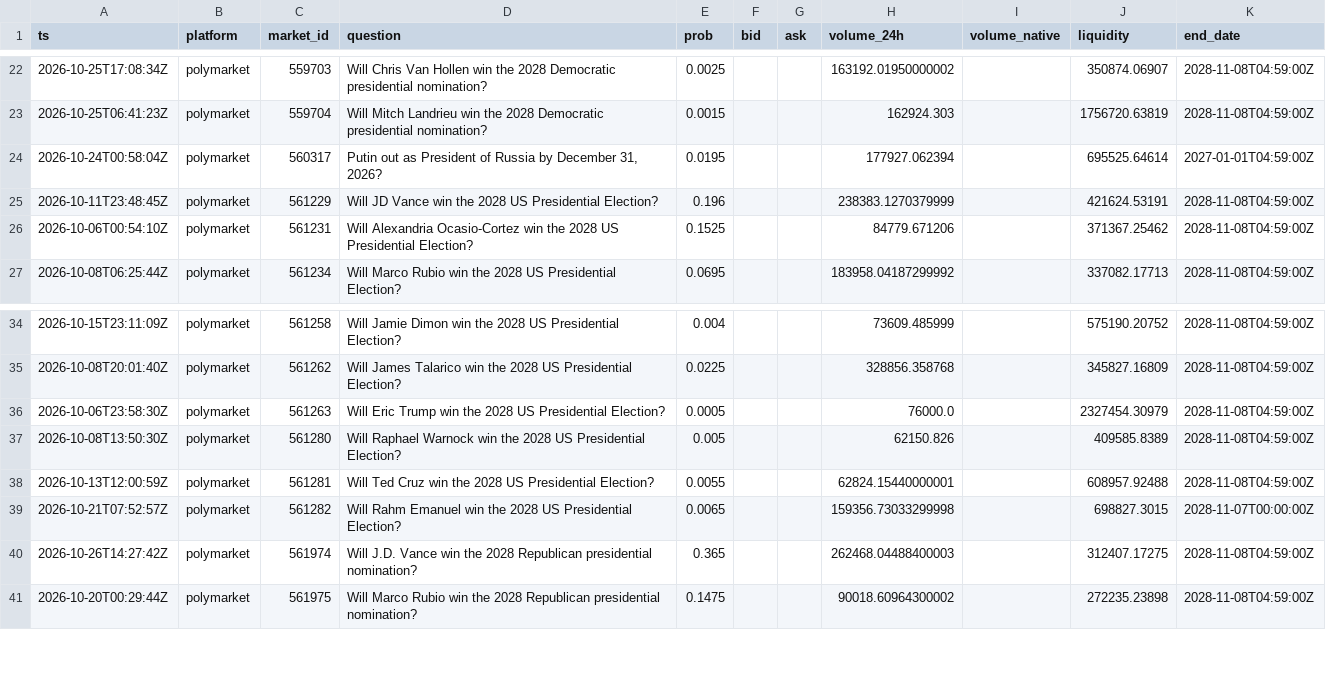
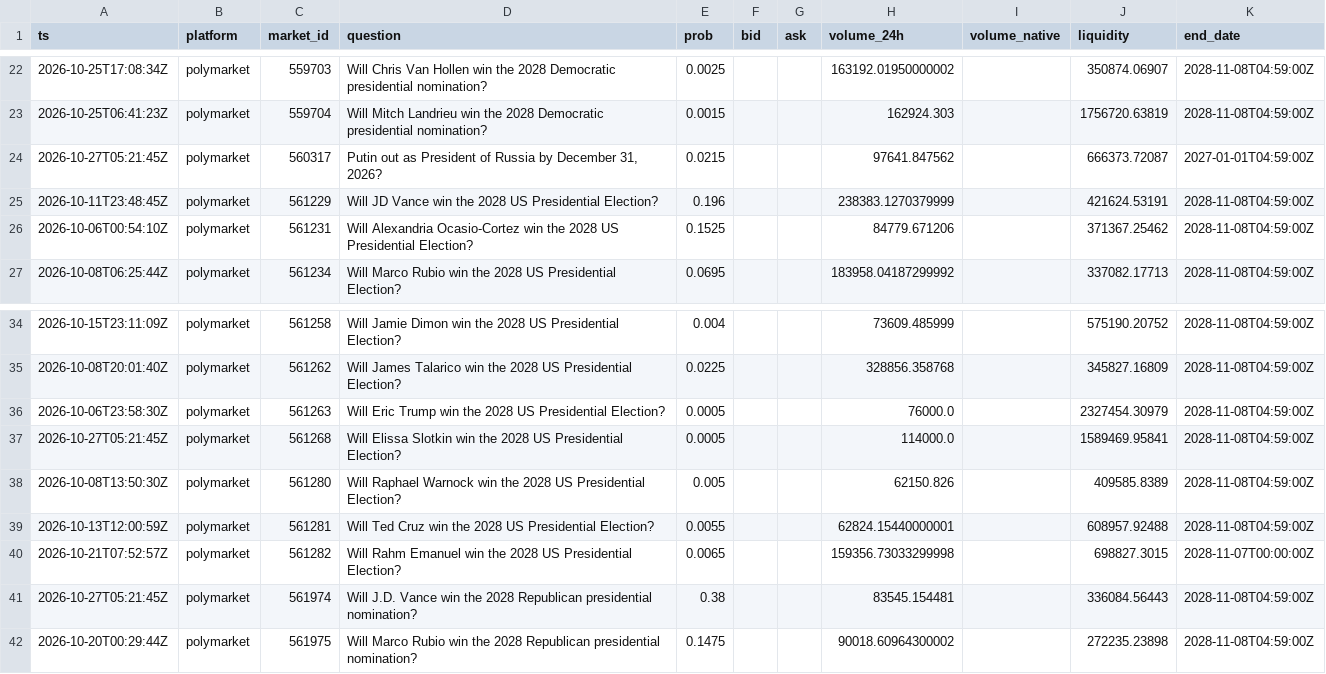
Before and after one commit to yu923zs/prediction-market-analytics, a CSV file: outputs/snapshots_sample.csv, drawn as a sheet; only a part is shown, gaps mark what is left out; the diff covers the shown part only.

```diff
--- a/outputs/snapshots_sample.csv
+++ b/outputs/snapshots_sample.csv
@@ -23,3 +23,3 @@ ts,platform,market_id,question,prob,bid,ask,volume_24h,volume_native,liquidity,e
 2026-10-25T06:41:23Z,polymarket,559704,Will Mitch Landrieu win the 2028 Democratic presidential nomination?,0.0015,,,162924.303,,1756720.63819,2028-11-08T04:59:00Z
-2026-10-24T00:58:04Z,polymarket,560317,"Putin out as President of Russia by December 31, 2026?",0.0195,,,177927.062394,,695525.64614,2027-01-01T04:59:00Z
+2026-10-27T05:21:45Z,polymarket,560317,"Putin out as President of Russia by December 31, 2026?",0.0215,,,97641.847562,,666373.72087,2027-01-01T04:59:00Z
 2026-10-11T23:48:45Z,polymarket,561229,Will JD Vance win the 2028 US Presidential Election?,0.196,,,238383.1270379999,,421624.53191,2028-11-08T04:59:00Z
@@ -36,2 +36,3 @@ ts,platform,market_id,question,prob,bid,ask,volume_24h,volume_native,liquidity,e
 2026-10-06T23:58:30Z,polymarket,561263,Will Eric Trump win the 2028 US Presidential Election?,0.0005,,,76000.0,,2327454.30979,2028-11-08T04:59:00Z
+2026-10-27T05:21:45Z,polymarket,561268,Will Elissa Slotkin win the 2028 US Presidential Election?,0.0005,,,114000.0,,1589469.95841,2028-11-08T04:59:00Z
 2026-10-08T13:50:30Z,polymarket,561280,Will Raphael Warnock win the 2028 US Presidential Election?,0.005,,,62150.826,,409585.8389,2028-11-08T04:59:00Z
@@ -39,3 +40,3 @@ ts,platform,market_id,question,prob,bid,ask,volume_24h,volume_native,liquidity,e
 2026-10-21T07:52:57Z,polymarket,561282,Will Rahm Emanuel win the 2028 US Presidential Election?,0.0065,,,159356.73033299998,,698827.3015,2028-11-07T00:00:00Z
-2026-10-26T14:27:42Z,polymarket,561974,Will J.D. Vance win the 2028 Republican presidential nomination?,0.365,,,262468.04488400003,,312407.17275,2028-11-08T04:59:00Z
+2026-10-27T05:21:45Z,polymarket,561974,Will J.D. Vance win the 2028 Republican presidential nomination?,0.38,,,83545.154481,,336084.56443,2028-11-08T04:59:00Z
 2026-10-20T00:29:44Z,polymarket,561975,Will Marco Rubio win the 2028 Republican presidential nomination?,0.1475,,,90018.60964300002,,272235.23898,2028-11-08T04:59:00Z
```
Also changed, not shown: 3 added rows and 33 edited cells elsewhere in this file, 2 other files.
